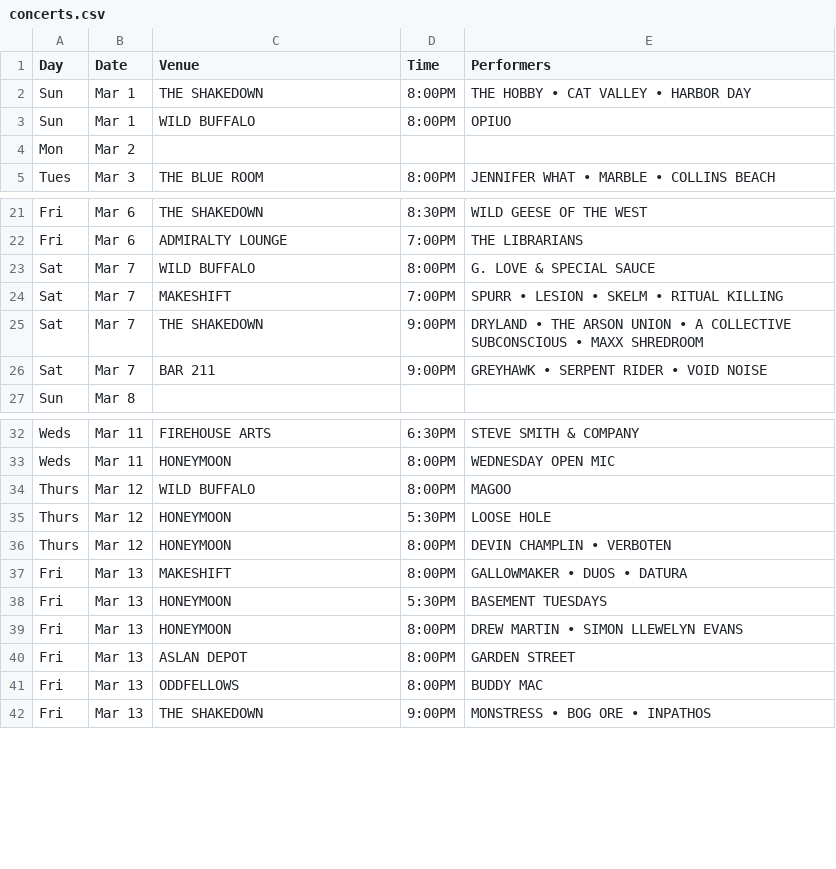
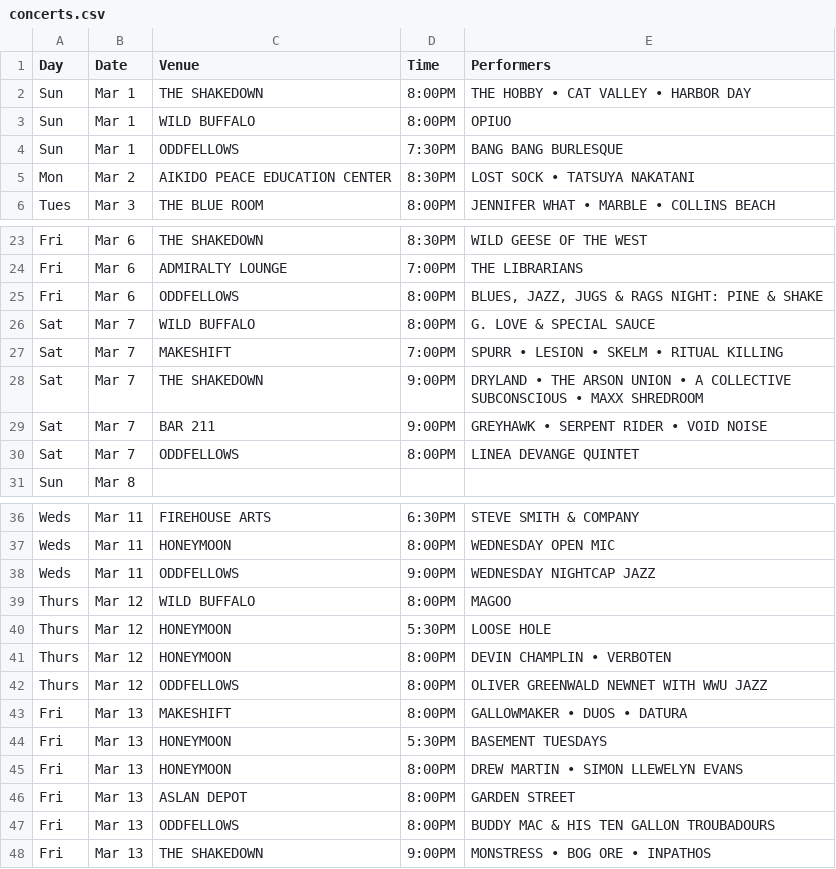
Before and after one commit to theslabbellingham/theslab, a CSV file: data/concerts.csv, drawn as a sheet; only a part is shown, gaps mark what is left out; the diff covers the shown part only.

Commit message:
oddfellows shows added to march cal

```diff
--- a/data/concerts.csv
+++ b/data/concerts.csv
@@ -3,3 +3,4 @@ Sun,Mar 1,THE SHAKEDOWN,8:00PM,THE HOBBY • CAT VALLEY • HARBOR DAY
 Sun,Mar 1,WILD BUFFALO,8:00PM,OPIUO
-Mon,Mar 2,,,
+Sun,Mar 1,ODDFELLOWS,7:30PM,BANG BANG BURLESQUE
+Mon,Mar 2,AIKIDO PEACE EDUCATION CENTER,8:30PM,LOST SOCK • TATSUYA NAKATANI
 Tues,Mar 3,THE BLUE ROOM,8:00PM,JENNIFER WHAT • MARBLE • COLLINS BEACH
@@ -22,2 +24,3 @@ Fri,Mar 6,THE SHAKEDOWN,8:30PM,WILD GEESE OF THE WEST
 Fri,Mar 6,ADMIRALTY LOUNGE,7:00PM,THE LIBRARIANS
+Fri,Mar 6,ODDFELLOWS,8:00PM,"BLUES, JAZZ, JUGS & RAGS NIGHT: PINE & SHAKE"
 Sat,Mar 7,WILD BUFFALO,8:00PM,G. LOVE & SPECIAL SAUCE
@@ -26,2 +29,3 @@ Sat,Mar 7,THE SHAKEDOWN,9:00PM,DRYLAND • THE ARSON UNION • A COLLECTIVE SUBC
 Sat,Mar 7,BAR 211,9:00PM,GREYHAWK • SERPENT RIDER • VOID NOISE
+Sat,Mar 7,ODDFELLOWS,8:00PM,LINEA DEVANGE QUINTET
 Sun,Mar 8,,,
@@ -33,2 +37,3 @@ Weds,Mar 11,FIREHOUSE ARTS,6:30PM,STEVE SMITH & COMPANY
 Weds,Mar 11,HONEYMOON,8:00PM,WEDNESDAY OPEN MIC
+Weds,Mar 11,ODDFELLOWS,9:00PM,WEDNESDAY NIGHTCAP JAZZ
 Thurs,Mar 12,WILD BUFFALO,8:00PM,MAGOO
@@ -36,2 +41,3 @@ Thurs,Mar 12,HONEYMOON,5:30PM,LOOSE HOLE
 Thurs,Mar 12,HONEYMOON,8:00PM,DEVIN CHAMPLIN • VERBOTEN
+Thurs,Mar 12,ODDFELLOWS,8:00PM,OLIVER GREENWALD NEWNET WITH WWU JAZZ
 Fri,Mar 13,MAKESHIFT,8:00PM,GALLOWMAKER • DUOS • DATURA
@@ -40,3 +46,3 @@ Fri,Mar 13,HONEYMOON,8:00PM,DREW MARTIN • SIMON LLEWELYN EVANS
 Fri,Mar 13,ASLAN DEPOT,8:00PM,GARDEN STREET
-Fri,Mar 13,ODDFELLOWS,8:00PM,BUDDY MAC
+Fri,Mar 13,ODDFELLOWS,8:00PM,BUDDY MAC & HIS TEN GALLON TROUBADOURS
 Fri,Mar 13,THE SHAKEDOWN,9:00PM,MONSTRESS • BOG ORE • INPATHOS
```
Also changed, not shown: 6 added rows and 6 edited cells elsewhere in this file.
